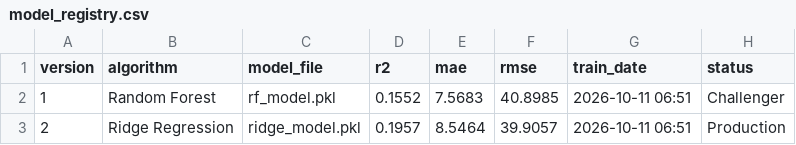
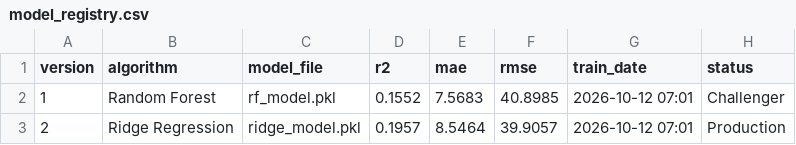
Before and after one commit to mahaamkhan245-cyber/aqi-forecast, a CSV file: data/registry/model_registry.csv, drawn as a sheet.

```diff
--- a/data/registry/model_registry.csv
+++ b/data/registry/model_registry.csv
@@ -1,3 +1,3 @@
 version,algorithm,model_file,r2,mae,rmse,train_date,status
-1,Random Forest,rf_model.pkl,0.1552,7.5683,40.8985,2026-10-11 06:51,Challenger
-2,Ridge Regression,ridge_model.pkl,0.1957,8.5464,39.9057,2026-10-11 06:51,Production
+1,Random Forest,rf_model.pkl,0.1552,7.5683,40.8985,2026-10-12 07:01,Challenger
+2,Ridge Regression,ridge_model.pkl,0.1957,8.5464,39.9057,2026-10-12 07:01,Production
```
Also changed, not shown: 2 other files.
